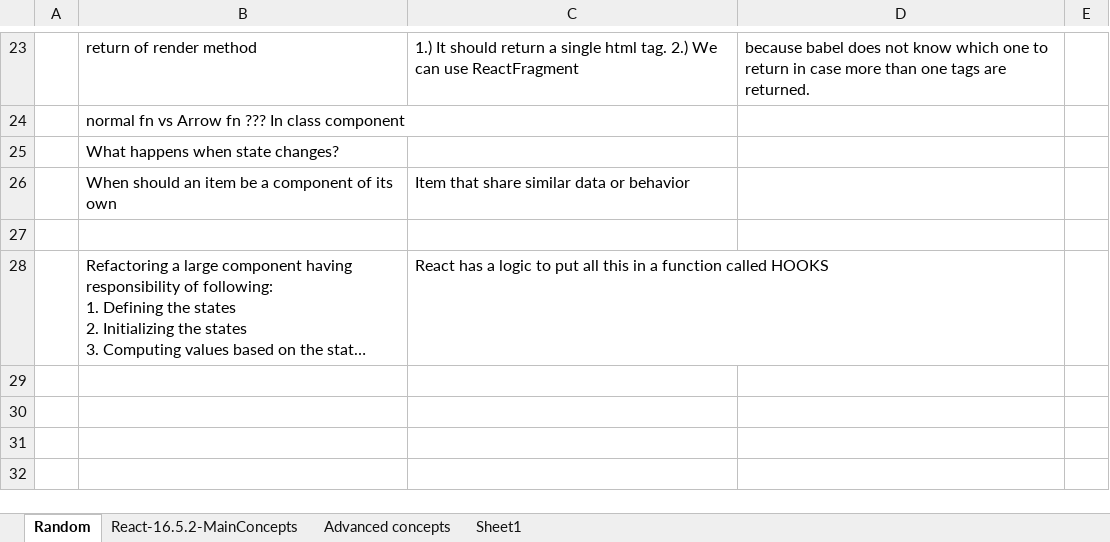
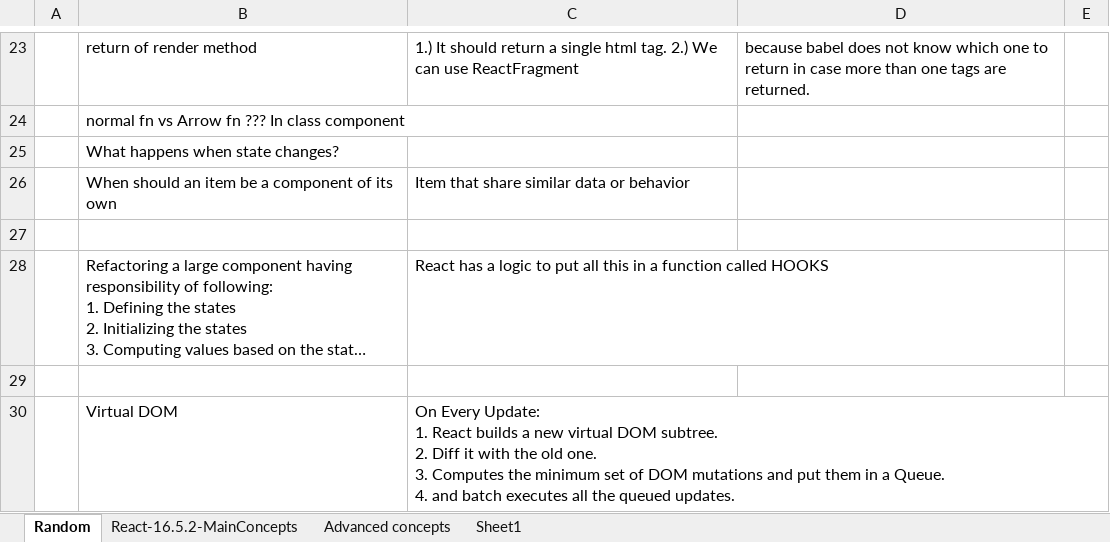
Before and after one commit to ghanlohar/ReactJS, an Excel workbook: ReactMindMap.xlsx, sheet Random, drawn as a sheet; only a part is shown, gaps mark what is left out; long unchanged cells end in …; values as stored, in another font and other column widths than the file's, no borders; ↵ is a line break in a cell; the diff names each change by its address in the sheet, - before the commit and + after, or states it on an @@ line.

```diff
--- a/ReactMindMap.xlsx (sheet Random)
+++ b/ReactMindMap.xlsx (sheet Random)
+row 29: (empty)
+row 30:  | Virtual DOM | On Every Update: ↵ 1. React builds a new virtual DOM subtree. ↵ 2. Diff it with the old one. ↵ 3. Computes the minimum set of DOM mutations and put them in a Queue. ↵ 4. and batch executes all the queued updates.
```
Also changed, not shown: sheet React-16.5.2-MainConcepts.
